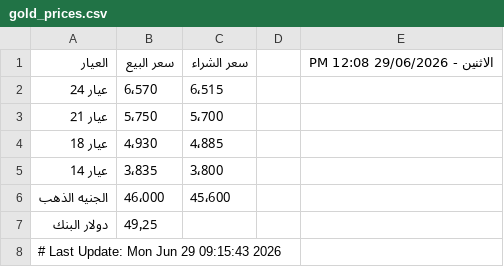
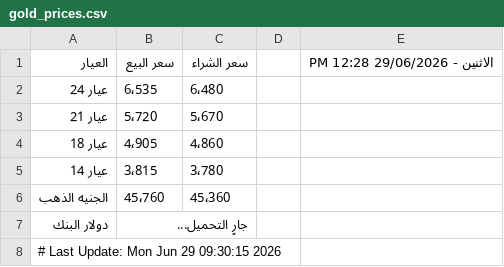
Before and after one commit to abodaapp-hash/-update_gold_prices.py, a CSV file: data/gold_prices.csv, drawn as a sheet.

```diff
--- a/data/gold_prices.csv
+++ b/data/gold_prices.csv
@@ -1,8 +1,8 @@
-العيار,سعر البيع,سعر الشراء,,الاثنين - 29/06/2026 12:08 PM
-عيار 24,6٬570,6٬515,,
-عيار 21,5٬750,5٬700,,
-عيار 18,4٬930,4٬885,,
-عيار 14,3٬835,3٬800,,
-الجنيه الذهب,46٬000,45٬600,,
-دولار البنك,49٫25,,,
-# Last Update: Mon Jun 29 09:15:43 2026
+العيار,سعر البيع,سعر الشراء,,الاثنين - 29/06/2026 12:28 PM
+عيار 24,6٬535,6٬480,,
+عيار 21,5٬720,5٬670,,
+عيار 18,4٬905,4٬860,,
+عيار 14,3٬815,3٬780,,
+الجنيه الذهب,45٬760,45٬360,,
+دولار البنك,جارٍ التحميل...,,,
+# Last Update: Mon Jun 29 09:30:15 2026
```
